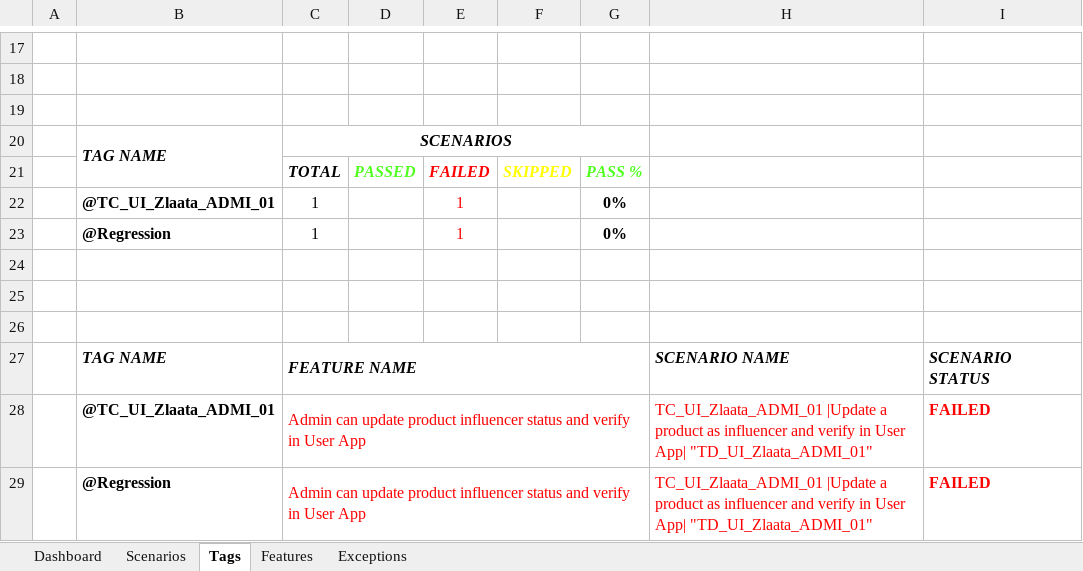
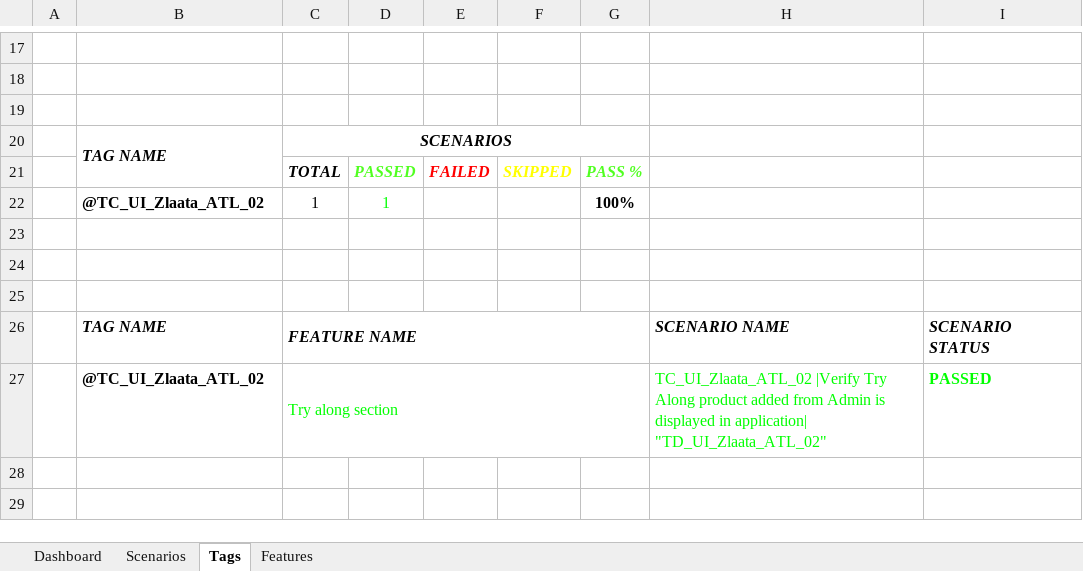
Before and after one commit to ZlaataAutomation/ZlaataQAserver, an Excel workbook: reports/Extent-Report/Zlaata-QAResults.xlsx, sheet Tags, drawn as a sheet; only a part is shown, gaps mark what is left out; values as stored, in another font and other column widths than the file's, no borders; charts and pictures not drawn; removed rows and columns are numbered as before the commit, all else as after; the diff names each change by its address in the sheet, - before the commit and + after, or states it on an @@ line.

Commit message:
New update in try along

```diff
--- a/reports/Extent-Report/Zlaata-QAResults.xlsx (sheet Tags)
+++ b/reports/Extent-Report/Zlaata-QAResults.xlsx (sheet Tags)
-sheet tab: Exceptions
-row 22:  | @TC_UI_Zlaata_ADMI_01 | 1 |  | 1 |  | 0%
-row 23:  | @Regression | 1 |  | 1 |  | 0%
+row 22:  | @TC_UI_Zlaata_ATL_02 | 1 | 1 |  |  | 100%
-row 28:  | @TC_UI_Zlaata_ADMI_01 | Admin can update product influencer status and verify in User App |  |  |  |  | TC_UI_Zlaata_ADMI_01 |Update a product as influencer and verify in User App| "TD_UI_Zlaata_ADMI_01" | FAILED
-row 29:  | @Regression | Admin can update product influencer status and verify in User App |  |  |  |  | TC_UI_Zlaata_ADMI_01 |Update a product as influencer and verify in User App| "TD_UI_Zlaata_ADMI_01" | FAILED
+row 27:  | @TC_UI_Zlaata_ATL_02 | Try along section |  |  |  |  | TC_UI_Zlaata_ATL_02 |Verify Try Along product added from Admin is displayed in application| "TD_UI_Zlaata_ATL_02" | PASSED
```
Also changed, not shown: sheet Dashboard, sheet Features, sheet Scenarios, charts or pictures, 10 other files.
